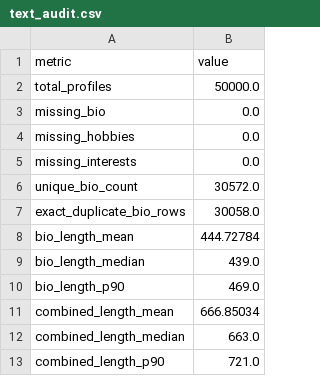
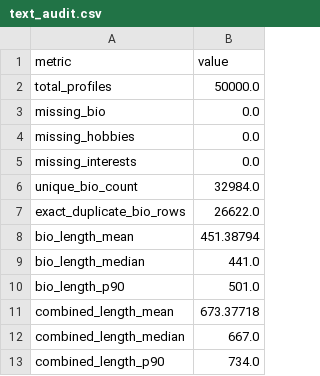
Before and after one commit to iamsommyajain/matrimonial-fraud, a CSV file: model2/outputs/text_audit.csv, drawn as a sheet.

Commit message:
add M4 community trust model, fix report generation, wire M4 into fusion pipeline

```diff
--- a/model2/outputs/text_audit.csv
+++ b/model2/outputs/text_audit.csv
@@ -5,9 +5,9 @@ missing_hobbies,0.0
 missing_interests,0.0
-unique_bio_count,30572.0
-exact_duplicate_bio_rows,30058.0
-bio_length_mean,444.72784
-bio_length_median,439.0
-bio_length_p90,469.0
-combined_length_mean,666.85034
-combined_length_median,663.0
-combined_length_p90,721.0
+unique_bio_count,32984.0
+exact_duplicate_bio_rows,26622.0
+bio_length_mean,451.38794
+bio_length_median,441.0
+bio_length_p90,501.0
+combined_length_mean,673.37718
+combined_length_median,667.0
+combined_length_p90,734.0
```
Also changed, not shown: 22 other files.
